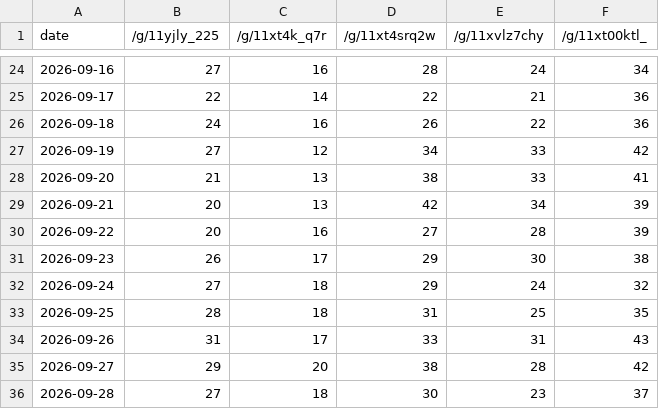
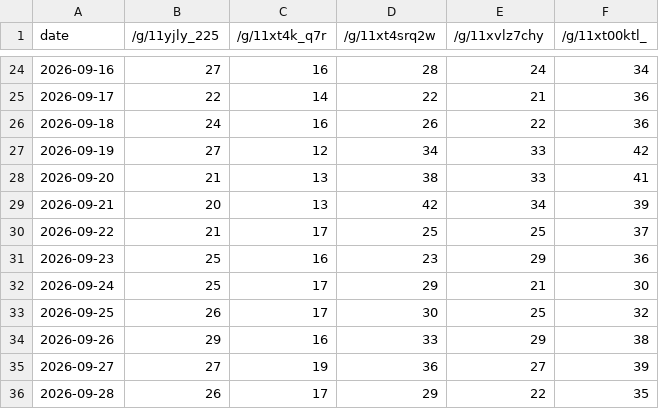
Before and after one commit to jamnbutter14/trends-tracker, a CSV file: trends_data.csv, drawn as a sheet; only a part is shown, gaps mark what is left out; the diff covers the shown part only.

```diff
--- a/trends_data.csv
+++ b/trends_data.csv
@@ -29,8 +29,8 @@ date,/g/11yjly_225,/g/11xt4k_q7r,/g/11xt4srq2w,/g/11xvlz7chy,/g/11xt00ktl_
 2026-09-21,20,13,42,34,39
-2026-09-22,20,16,27,28,39
-2026-09-23,26,17,29,30,38
-2026-09-24,27,18,29,24,32
-2026-09-25,28,18,31,25,35
-2026-09-26,31,17,33,31,43
-2026-09-27,29,20,38,28,42
-2026-09-28,27,18,30,23,37
+2026-09-22,21,17,25,25,37
+2026-09-23,25,16,23,29,36
+2026-09-24,25,17,29,21,30
+2026-09-25,26,17,30,25,32
+2026-09-26,29,16,33,29,38
+2026-09-27,27,19,36,27,39
+2026-09-28,26,17,29,22,35
```
Also changed, not shown: 2 added rows and 92 edited cells elsewhere in this file.
